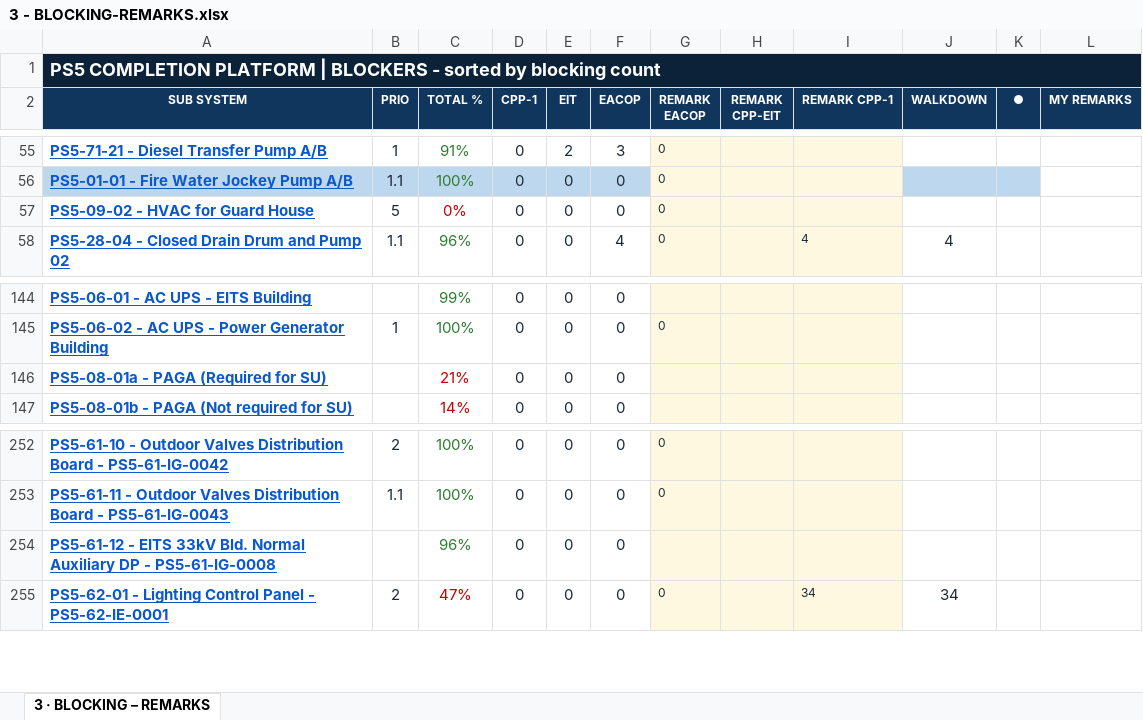
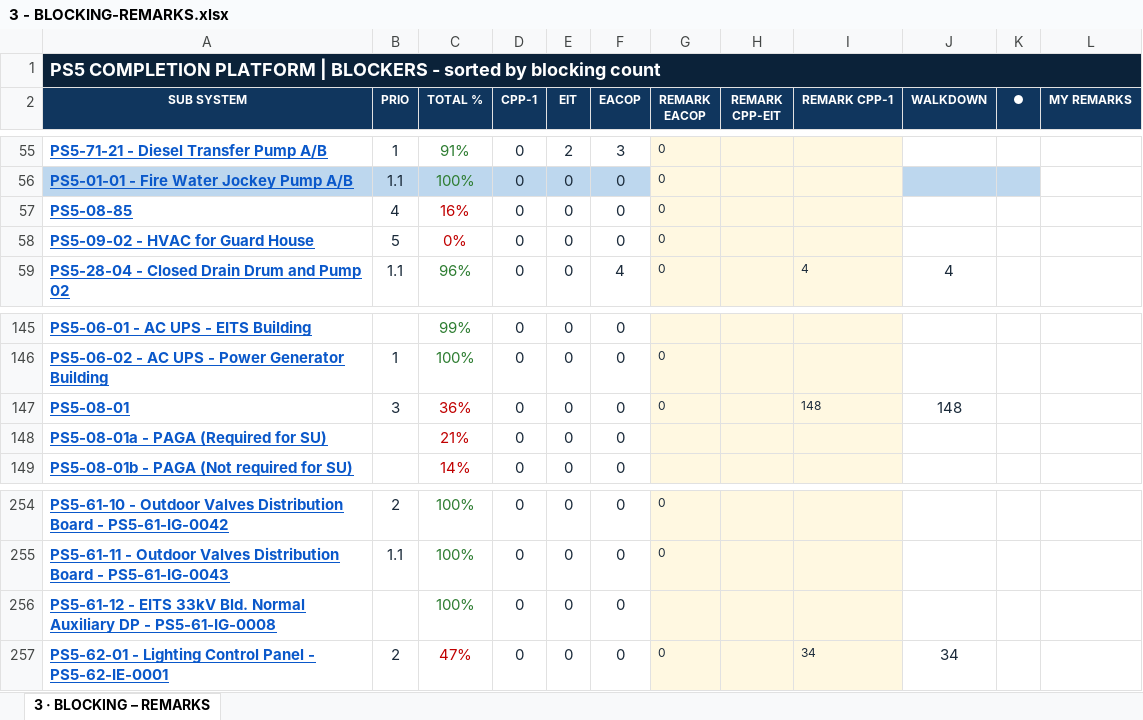
Before and after one commit to Mohamedgawad1/PS5-COMPLETION-PLATFORM, an Excel workbook: EXCEL/3 - BLOCKING-REMARKS.xlsx, sheet 3 · BLOCKING – REMARKS, drawn as a sheet; only a part is shown, gaps mark what is left out; values as stored, in another font and other column widths than the file's, no borders; addresses are those after the commit; the diff names each change by its address in the sheet, - before the commit and + after, or states it on an @@ line.

```diff
--- a/EXCEL/3 - BLOCKING-REMARKS.xlsx (sheet 3 · BLOCKING – REMARKS)
+++ b/EXCEL/3 - BLOCKING-REMARKS.xlsx (sheet 3 · BLOCKING – REMARKS)
+row 57: PS5-08-85 | 4 | 16% | 0 | 0 | 0 | 0
+row 147: PS5-08-01 | 3 | 36% | 0 | 0 | 0 | 0 |  | 148 | 148
-C256 (TOTAL %): 96%
+C256 (TOTAL %): 100%
```
Also changed, not shown: EXCEL/2 - RFC PROGRESS.xlsx, EXCEL/4 - PUNCH LIST.xlsx, 8 other files.
